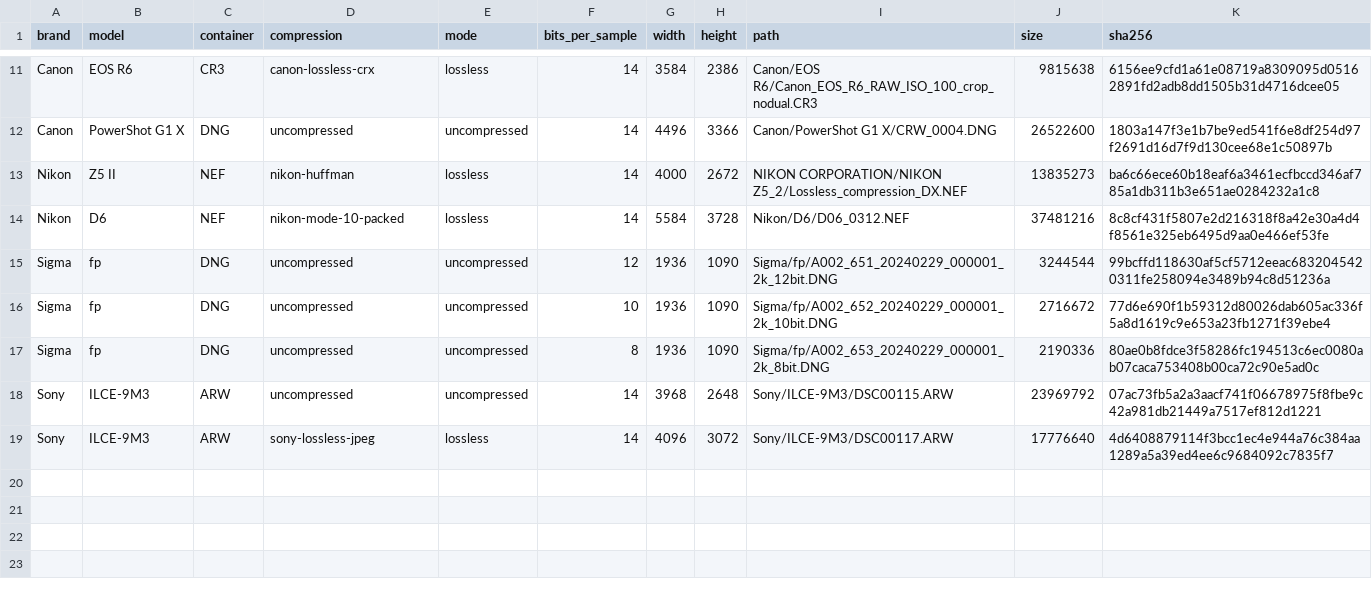
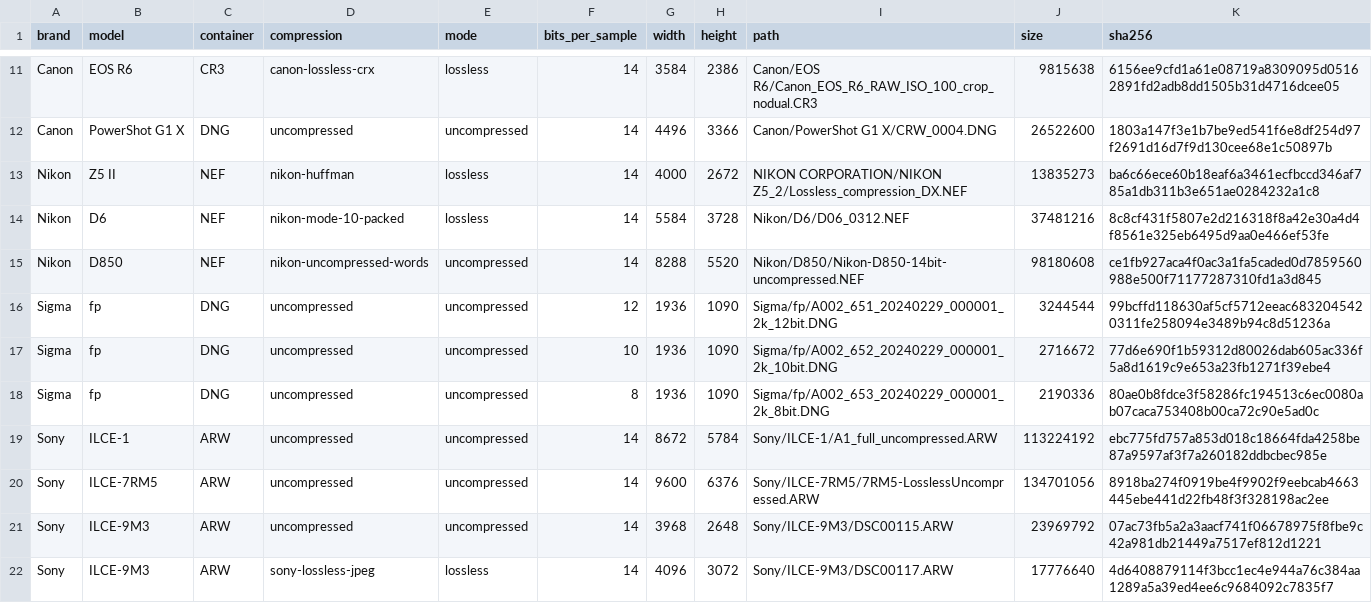
Before and after one commit to Glatzel/fornax, a CSV file: docs/reference/decoders/perf/data/golden-benchmark-matrix.csv, drawn as a sheet; only a part is shown, gaps mark what is left out; the diff names each change by its address in the sheet, - before the commit and + after, or states it on an @@ line.

```diff
--- a/docs/reference/decoders/perf/data/golden-benchmark-matrix.csv
+++ b/docs/reference/decoders/perf/data/golden-benchmark-matrix.csv
+row 15: Nikon | D850 | NEF | nikon-uncompressed-words | uncompressed | 14 | 8288 | 5520 | Nikon/D850/Nikon-D850-14bit-uncompressed.NEF | 98180608 | ce1fb927aca4f0ac3a1fa5caded0d7859560988e500f71177287310fd1a3d845
+row 19: Sony | ILCE-1 | ARW | uncompressed | uncompressed | 14 | 8672 | 5784 | Sony/ILCE-1/A1_full_uncompressed.ARW | 113224192 | ebc775fd757a853d018c18664fda4258be87a9597af3f7a260182ddbcbec985e
+row 20: Sony | ILCE-7RM5 | ARW | uncompressed | uncompressed | 14 | 9600 | 6376 | Sony/ILCE-7RM5/7RM5-LosslessUncompressed.ARW | 134701056 | 8918ba274f0919be4f9902f9eebcab4663445ebe441d22fb48f3f328198ac2ee
```
Also changed, not shown: docs/reference/decoders/perf/data/golden-flashraw-vs-fornax-2026-11-17.csv, 1 other file.
